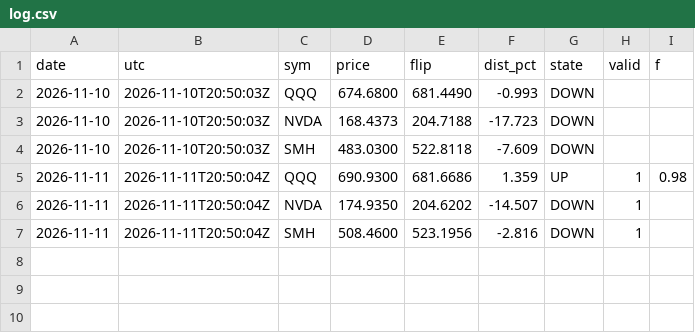
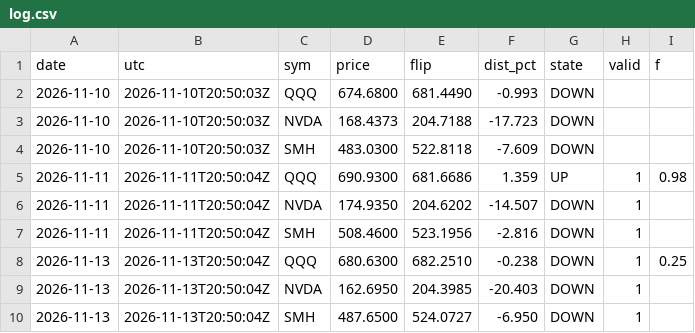
Before and after one commit to mfa8/test-trading, a CSV file: trader/research/trend/log.csv, drawn as a sheet.

```diff
--- a/trader/research/trend/log.csv
+++ b/trader/research/trend/log.csv
@@ -7 +7,4 @@ date,utc,sym,price,flip,dist_pct,state,valid,f
 2026-11-11,2026-11-11T20:50:04Z,SMH,508.4600,523.1956,-2.816,DOWN,1,
+2026-11-13,2026-11-13T20:50:04Z,QQQ,680.6300,682.2510,-0.238,DOWN,1,0.25
+2026-11-13,2026-11-13T20:50:04Z,NVDA,162.6950,204.3985,-20.403,DOWN,1,
+2026-11-13,2026-11-13T20:50:04Z,SMH,487.6500,524.0727,-6.950,DOWN,1,
```
Also changed, not shown: 3 other files.
